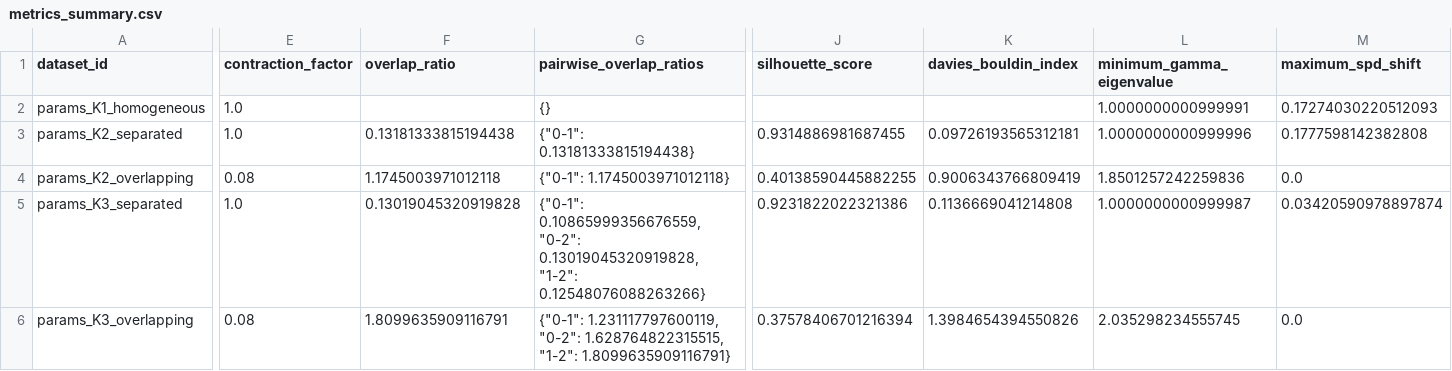
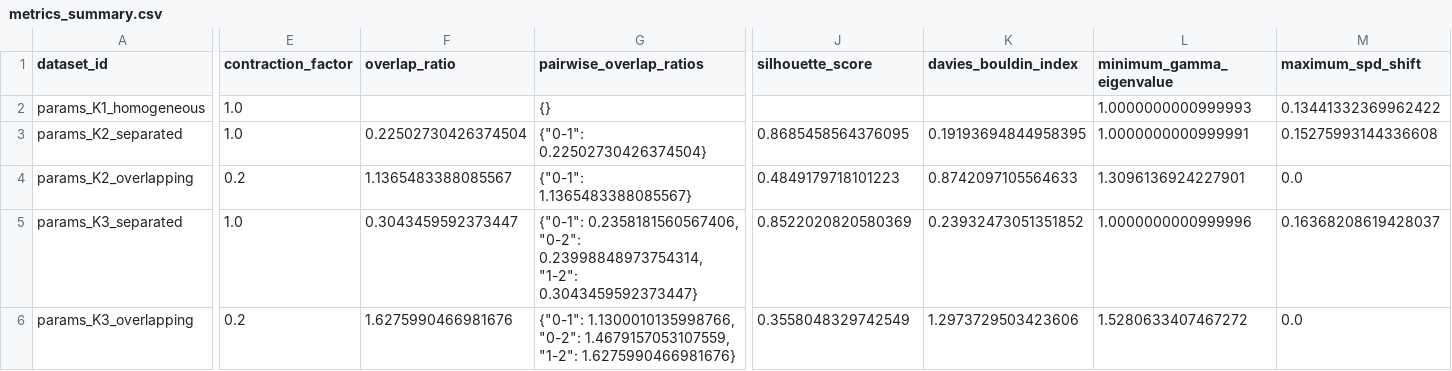
Before and after one commit to dvu29lsu/cluster_function_generation, a CSV file: outputs/metrics_summary.csv, drawn as a sheet; only a part is shown, gaps mark what is left out; the diff names each change by its address in the sheet, - before the commit and + after, or states it on an @@ line.

Commit message:
data set for experiments clustering modeling MTGP ADMM

```diff
--- a/outputs/metrics_summary.csv
+++ b/outputs/metrics_summary.csv
-L2 (minimum_gamma_eigenvalue): 1.0000000000999991
+L2 (minimum_gamma_eigenvalue): 1.0000000000999993
-M2 (maximum_spd_shift): 0.17274030220512093
+M2 (maximum_spd_shift): 0.13441332369962422
-F3 (overlap_ratio): 0.13181333815194438
+F3 (overlap_ratio): 0.22502730426374504
-G3 (pairwise_overlap_ratios): {"0-1": 0.13181333815194438}
+G3 (pairwise_overlap_ratios): {"0-1": 0.22502730426374504}
-J3 (silhouette_score): 0.9314886981687455
+J3 (silhouette_score): 0.8685458564376095
-K3 (davies_bouldin_index): 0.09726193565312181
+K3 (davies_bouldin_index): 0.19193694844958395
-L3 (minimum_gamma_eigenvalue): 1.0000000000999996
+L3 (minimum_gamma_eigenvalue): 1.0000000000999991
-M3 (maximum_spd_shift): 0.1777598142382808
+M3 (maximum_spd_shift): 0.15275993144336608
-E4 (contraction_factor): 0.08
+E4 (contraction_factor): 0.2
-F4 (overlap_ratio): 1.1745003971012118
+F4 (overlap_ratio): 1.1365483388085567
-G4 (pairwise_overlap_ratios): {"0-1": 1.1745003971012118}
+G4 (pairwise_overlap_ratios): {"0-1": 1.1365483388085567}
-J4 (silhouette_score): 0.40138590445882255
+J4 (silhouette_score): 0.4849179718101223
-K4 (davies_bouldin_index): 0.9006343766809419
+K4 (davies_bouldin_index): 0.8742097105564633
-L4 (minimum_gamma_eigenvalue): 1.8501257242259836
+L4 (minimum_gamma_eigenvalue): 1.3096136924227901
-F5 (overlap_ratio): 0.13019045320919828
+F5 (overlap_ratio): 0.3043459592373447
-G5 (pairwise_overlap_ratios): {"0-1": 0.10865999356676559, "0-2": 0.13019045320919828, "1-2": 0.12548076088263266}
+G5 (pairwise_overlap_ratios): {"0-1": 0.2358181560567406, "0-2": 0.23998848973754314, "1-2": 0.3043459592373447}
-J5 (silhouette_score): 0.9231822022321386
+J5 (silhouette_score): 0.8522020820580369
-K5 (davies_bouldin_index): 0.1136669041214808
+K5 (davies_bouldin_index): 0.23932473051351852
-L5 (minimum_gamma_eigenvalue): 1.0000000000999987
+L5 (minimum_gamma_eigenvalue): 1.0000000000999996
-M5 (maximum_spd_shift): 0.03420590978897874
+M5 (maximum_spd_shift): 0.16368208619428037
-E6 (contraction_factor): 0.08
+E6 (contraction_factor): 0.2
-F6 (overlap_ratio): 1.8099635909116791
+F6 (overlap_ratio): 1.6275990466981676
-G6 (pairwise_overlap_ratios): {"0-1": 1.231117797600119, "0-2": 1.628764822315515, "1-2": 1.8099635909116791}
+G6 (pairwise_overlap_ratios): {"0-1": 1.1300010135998766, "0-2": 1.4679157053107559, "1-2": 1.6275990466981676}
-J6 (silhouette_score): 0.37578406701216394
+J6 (silhouette_score): 0.3558048329742549
-K6 (davies_bouldin_index): 1.3984654394550826
+K6 (davies_bouldin_index): 1.2973729503423606
-L6 (minimum_gamma_eigenvalue): 2.035298234555745
+L6 (minimum_gamma_eigenvalue): 1.5280633407467272
```
Also changed, not shown: 29 other files.
